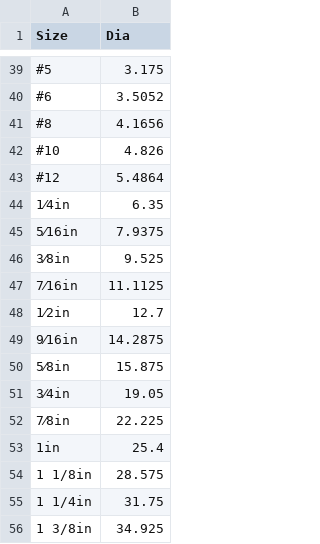
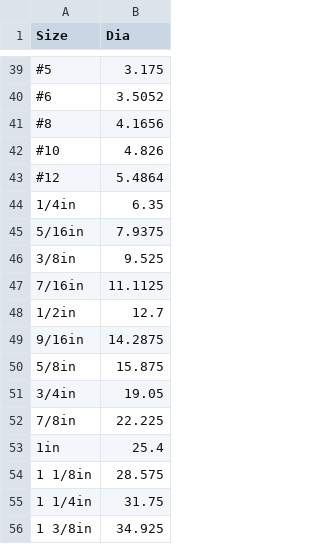
Before and after one commit to shaise/FreeCAD_FastenersWB, a CSV file: FsData/DiaList.csv, drawn as a sheet; only a part is shown, gaps mark what is left out.

```diff
--- a/FsData/DiaList.csv
+++ b/FsData/DiaList.csv
@@ -43,11 +43,11 @@
 "#12",5.4864
-"1⁄4in",6.35
-"5⁄16in",7.9375
-"3⁄8in",9.525
-"7⁄16in",11.1125
-"1⁄2in",12.7
-"9⁄16in",14.2875
-"5⁄8in",15.875
-"3⁄4in",19.05
-"7⁄8in",22.225
+"1/4in",6.35
+"5/16in",7.9375
+"3/8in",9.525
+"7/16in",11.1125
+"1/2in",12.7
+"9/16in",14.2875
+"5/8in",15.875
+"3/4in",19.05
+"7/8in",22.225
 "1in",25.4
```
Also changed, not shown: FsData/asmeb18.2.1.6def.csv, FsData/asmeb18.3.3adef.csv, 15 other files.
